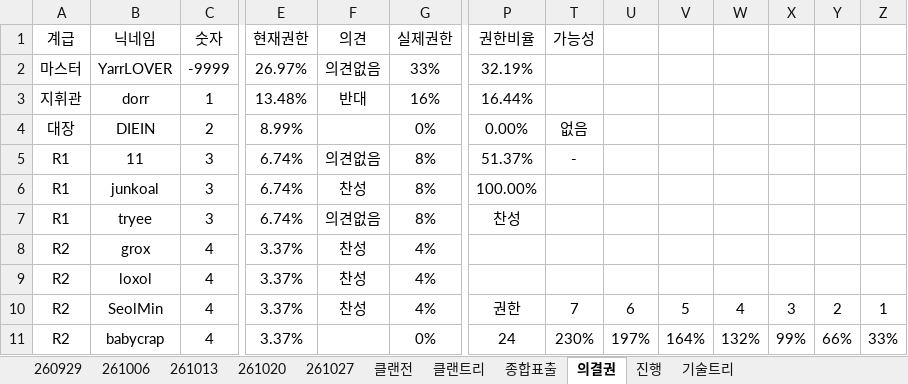
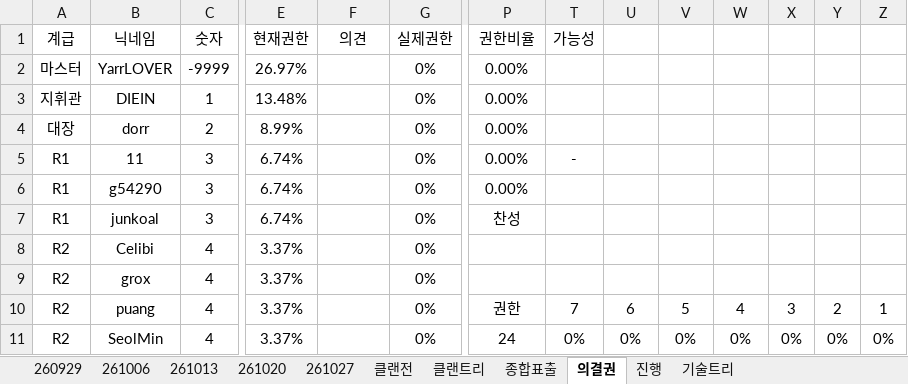
Before and after one commit to YarrLOVER/baseball-LOVER-, an Excel workbook: 포지마스터_LOVER.xlsx, sheet 의결권, drawn as a sheet; only a part is shown, gaps mark what is left out; values as stored, in another font and other column widths than the file's, no borders; the diff covers the shown part only; the diff names each change by its address in the sheet, - before the commit and + after, or states it on an @@ line.

```diff
--- a/포지마스터_LOVER.xlsx (sheet 의결권)
+++ b/포지마스터_LOVER.xlsx (sheet 의결권)
-F2 (의견): 의견없음
+F2 (의견): (empty)
-G2 (실제권한): 33%
+G2 (실제권한): 0%
-P2 (권한비율): 32.19%
+P2 (권한비율): 0.00%
-B3 (닉네임): dorr
+B3 (닉네임): DIEIN
-F3 (의견): 반대
+F3 (의견): (empty)
-G3 (실제권한): 16%
+G3 (실제권한): 0%
-P3 (권한비율): 16.44%
+P3 (권한비율): 0.00%
-B4 (닉네임): DIEIN
+B4 (닉네임): dorr
-T4 (가능성): 없음
+T4 (가능성): (empty)
-F5 (의견): 의견없음
+F5 (의견): (empty)
-G5:G7 (실제권한): 8%
+G5:G7 (실제권한): 0%
-P5 (권한비율): 51.37%
+P5 (권한비율): 0.00%
-B6 (닉네임): junkoal
+B6 (닉네임): g54290
-F6 (의견): 찬성
+F6 (의견): (empty)
-P6 (권한비율): 100.00%
+P6 (권한비율): 0.00%
-B7 (닉네임): tryee
+B7 (닉네임): junkoal
-F7 (의견): 의견없음
+F7 (의견): (empty)
-B8 (닉네임): grox
+B8 (닉네임): Celibi
-F8:F10 (의견): 찬성
+F8:F10 (의견): (empty)
-G8:G10 (실제권한): 4%
+G8:G10 (실제권한): 0%
-B9 (닉네임): loxol
+B9 (닉네임): grox
-B10 (닉네임): SeolMin
+B10 (닉네임): puang
-B11 (닉네임): babycrap
+B11 (닉네임): SeolMin
-T11 (가능성): 230%
+T11 (가능성): 0%
-U11: 197%
+U11: 0%
-V11: 164%
+V11: 0%
-W11: 132%
+W11: 0%
-X11: 99%
+X11: 0%
-Y11: 66%
+Y11: 0%
-Z11: 33%
+Z11: 0%
```
Also changed, not shown: 1 added row, 1 removed row and 69 edited cells elsewhere in this sheet, sheet 261027, sheet 클랜트리, sheet 종합표출, sheet 클랜전, formulas that keep their value, hidden cells.
